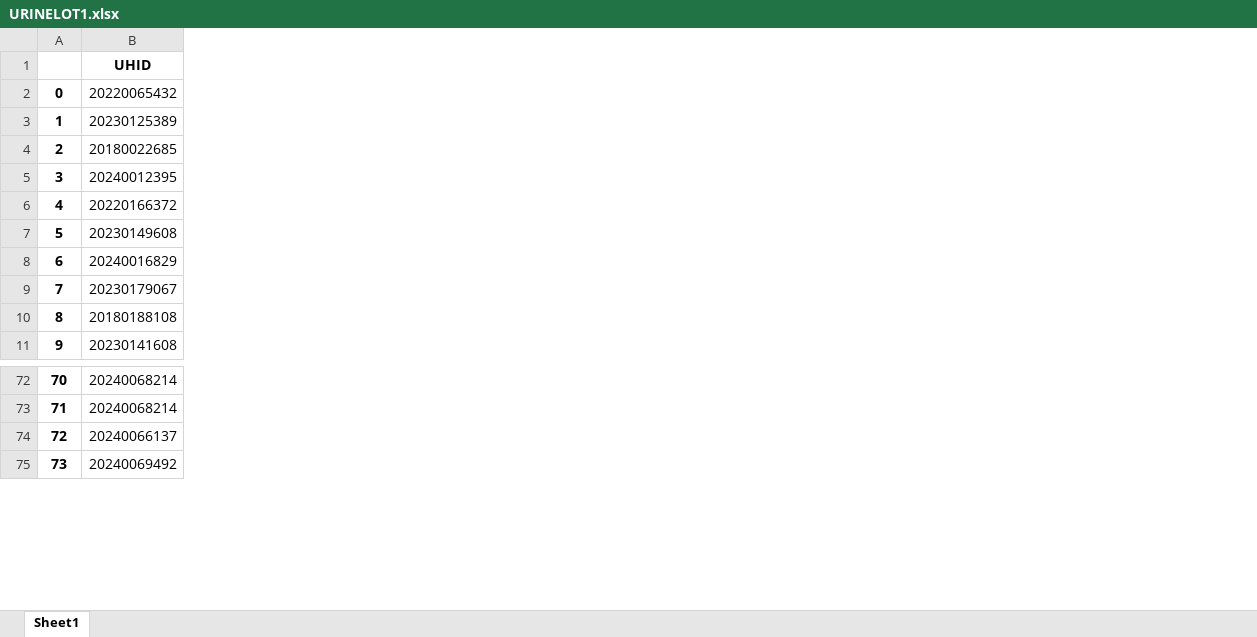
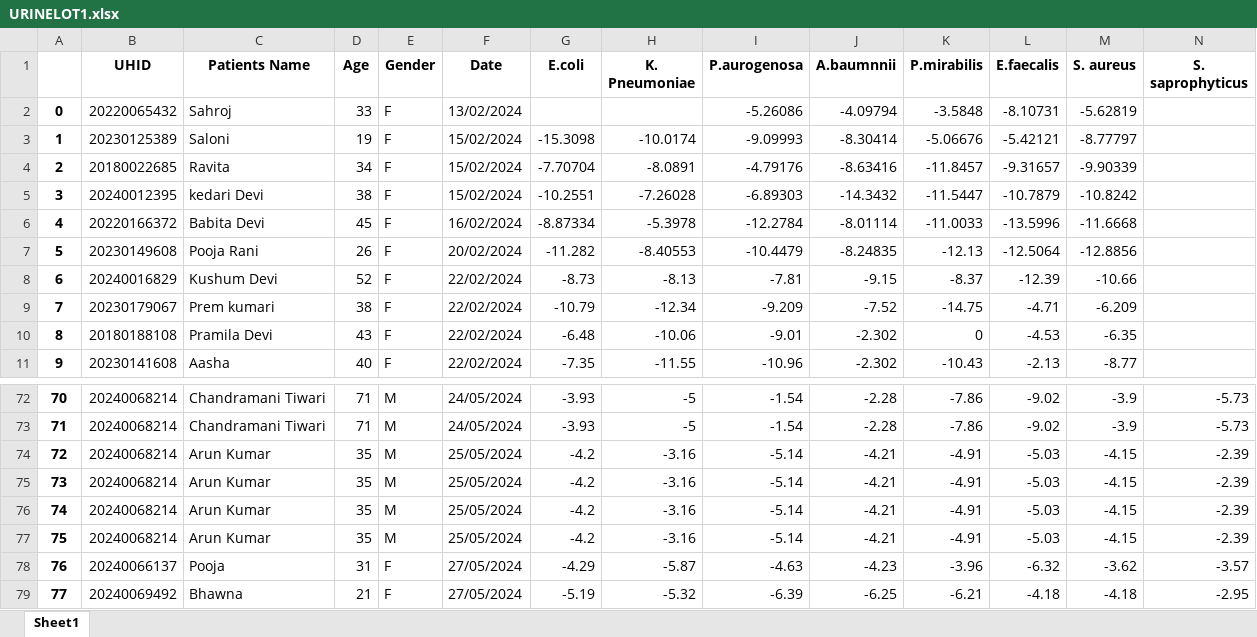
Before and after one commit to neeliit/DiagnosticsPy, an Excel workbook: URINELOT1.xlsx, sheet Sheet1, drawn as a sheet; only a part is shown, gaps mark what is left out; values as stored, in another font and other column widths than the file's, no borders; addresses are those after the commit; rows hold the shown columns only; the diff names each change by its address in the sheet, - before the commit and + after, or states it on an @@ line.

```diff
--- a/URINELOT1.xlsx (sheet Sheet1)
+++ b/URINELOT1.xlsx (sheet Sheet1)
+column C (Patients Name), rows 2-11: Sahroj | Saloni | Ravita | kedari Devi | Babita Devi | Pooja Rani | Kushum Devi | Prem kumari | Pramila Devi | Aasha; rows 72-73: Chandramani Tiwari | Chandramani Tiwari; rows 78-79: Pooja | Bhawna
+column D (Age), rows 2-11: 33 | 19 | 34 | 38 | 45 | 26 | 52 | 38 | 43 | 40; rows 72-73: 71 | 71; rows 78-79: 31 | 21
+column E (Gender), rows 2-11: all F; rows 72-73: M | M; rows 78-79: F | F
+column F (Date), rows 2-11: 13/02/2024 | 15/02/2024 | 15/02/2024 | 15/02/2024 | 16/02/2024 | 20/02/2024 | 22/02/2024 | 22/02/2024 | 22/02/2024 | 22/02/2024; rows 72-73: 24/05/2024 | 24/05/2024; rows 78-79: 27/05/2024 | 27/05/2024
+column G (E.coli), rows 3-11: -15.3098 | -7.70704 | -10.2551 | -8.87334 | -11.282 | -8.73 | -10.79 | -6.48 | -7.35; rows 72-73: -3.93 | -3.93; rows 78-79: -4.29 | -5.19
+column H (K. Pneumoniae), rows 3-11: -10.0174 | -8.0891 | -7.26028 | -5.3978 | -8.40553 | -8.13 | -12.34 | -10.06 | -11.55; rows 72-73: -5 | -5; rows 78-79: -5.87 | -5.32
+column I (P.aurogenosa), rows 2-11: -5.26086 | -9.09993 | -4.79176 | -6.89303 | -12.2784 | -10.4479 | -7.81 | -9.209 | -9.01 | -10.96; rows 72-73: -1.54 | -1.54; rows 78-79: -4.63 | -6.39
+column J (A.baumnnii), rows 2-11: -4.09794 | -8.30414 | -8.63416 | -14.3432 | -8.01114 | -8.24835 | -9.15 | -7.52 | -2.302 | -2.302; rows 72-73: -2.28 | -2.28; rows 78-79: -4.23 | -6.25
+column K (P.mirabilis), rows 2-11: -3.5848 | -5.06676 | -11.8457 | -11.5447 | -11.0033 | -12.13 | -8.37 | -14.75 | 0 | -10.43; rows 72-73: -7.86 | -7.86; rows 78-79: -3.96 | -6.21
+column L (E.faecalis), rows 2-11: -8.10731 | -5.42121 | -9.31657 | -10.7879 | -13.5996 | -12.5064 | -12.39 | -4.71 | -4.53 | -2.13; rows 72-73: -9.02 | -9.02; rows 78-79: -6.32 | -4.18
+column M (S. aureus), rows 2-11: -5.62819 | -8.77797 | -9.90339 | -10.8242 | -11.6668 | -12.8856 | -10.66 | -6.209 | -6.35 | -8.77; rows 72-73: -3.9 | -3.9; rows 78-79: -3.62 | -4.18
+column N (S. saprophyticus), rows 72-73: -5.73 | -5.73; rows 78-79: -3.57 | -2.95
+row 74: 72 | 20240068214 | Arun Kumar | 35 | M | 25/05/2024 | -4.2 | -3.16 | -5.14 | -4.21 | -4.91 | -5.03 | -4.15 | -2.39
+row 75: 73 | 20240068214 | Arun Kumar | 35 | M | 25/05/2024 | -4.2 | -3.16 | -5.14 | -4.21 | -4.91 | -5.03 | -4.15 | -2.39
+row 76: 74 | 20240068214 | Arun Kumar | 35 | M | 25/05/2024 | -4.2 | -3.16 | -5.14 | -4.21 | -4.91 | -5.03 | -4.15 | -2.39
+row 77: 75 | 20240068214 | Arun Kumar | 35 | M | 25/05/2024 | -4.2 | -3.16 | -5.14 | -4.21 | -4.91 | -5.03 | -4.15 | -2.39
@@ column A renumbered from row 78 down @@
```
Also changed, not shown: 1 other file.
